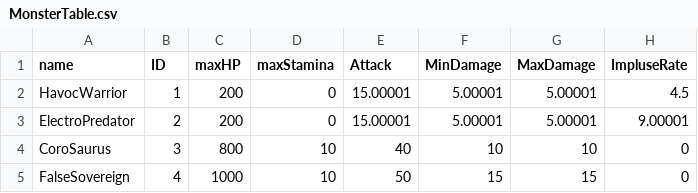
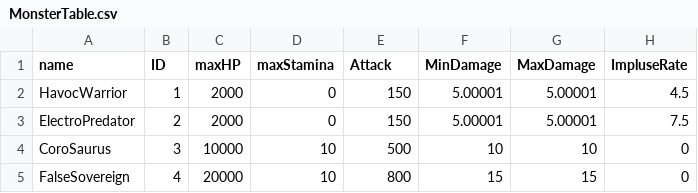
Before and after one commit to PJH1998/Wuthring-Wave-Final, a CSV file: Client/Bin/Resource/Data/MonsterTable.csv, drawn as a sheet.

```diff
--- a/Client/Bin/Resource/Data/MonsterTable.csv
+++ b/Client/Bin/Resource/Data/MonsterTable.csv
@@ -1,5 +1,5 @@
 name,ID,maxHP,maxStamina,Attack,MinDamage,MaxDamage,ImpluseRate
-HavocWarrior,1,200,0,15.00001,5.00001,5.00001,4.5
-ElectroPredator,2,200,0,15.00001,5.00001,5.00001,9.00001
-CoroSaurus,3,800,10,40,10,10,0
-FalseSovereign,4,1000,10,50,15,15,0
+HavocWarrior,1,2000,0,150,5.00001,5.00001,4.5
+ElectroPredator,2,2000,0,150,5.00001,5.00001,7.5
+CoroSaurus,3,10000,10,500,10,10,0
+FalseSovereign,4,20000,10,800,15,15,0
```
Also changed, not shown: 19 other files.
